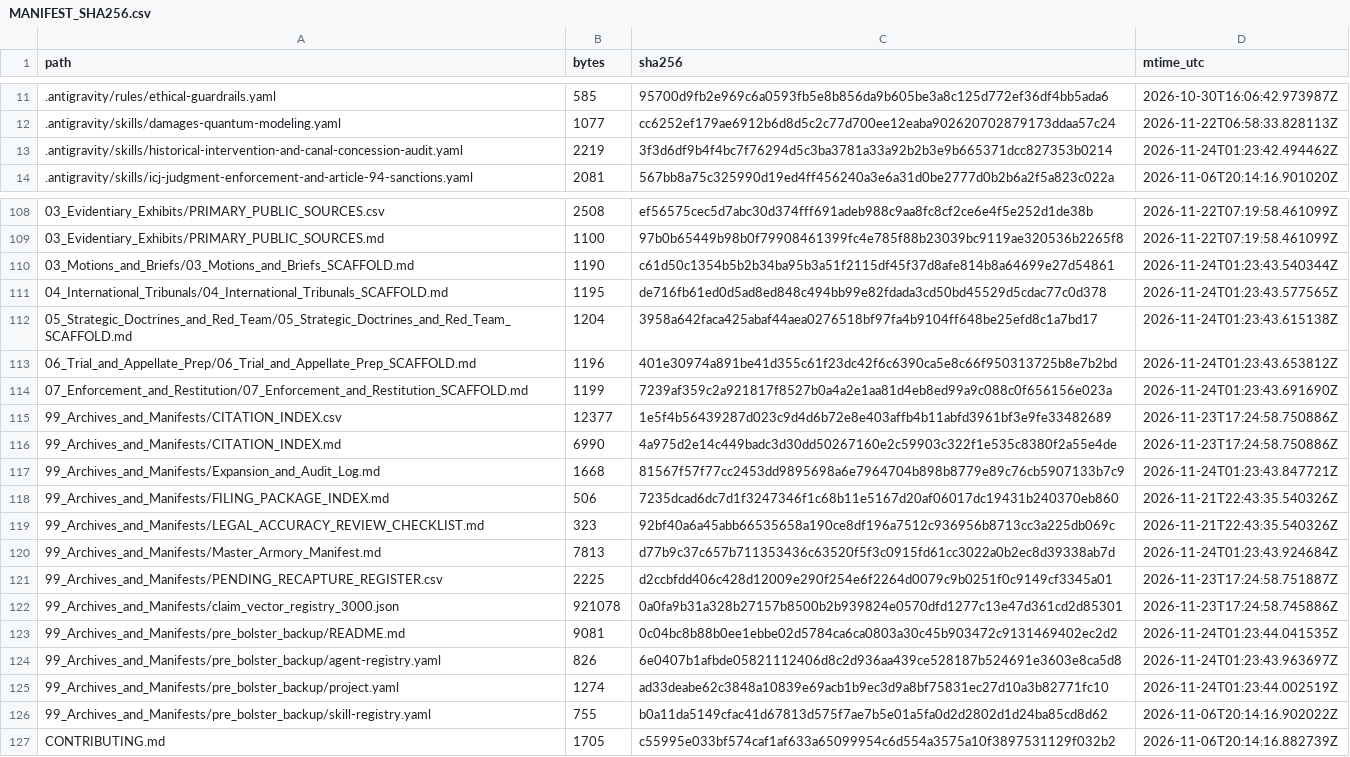
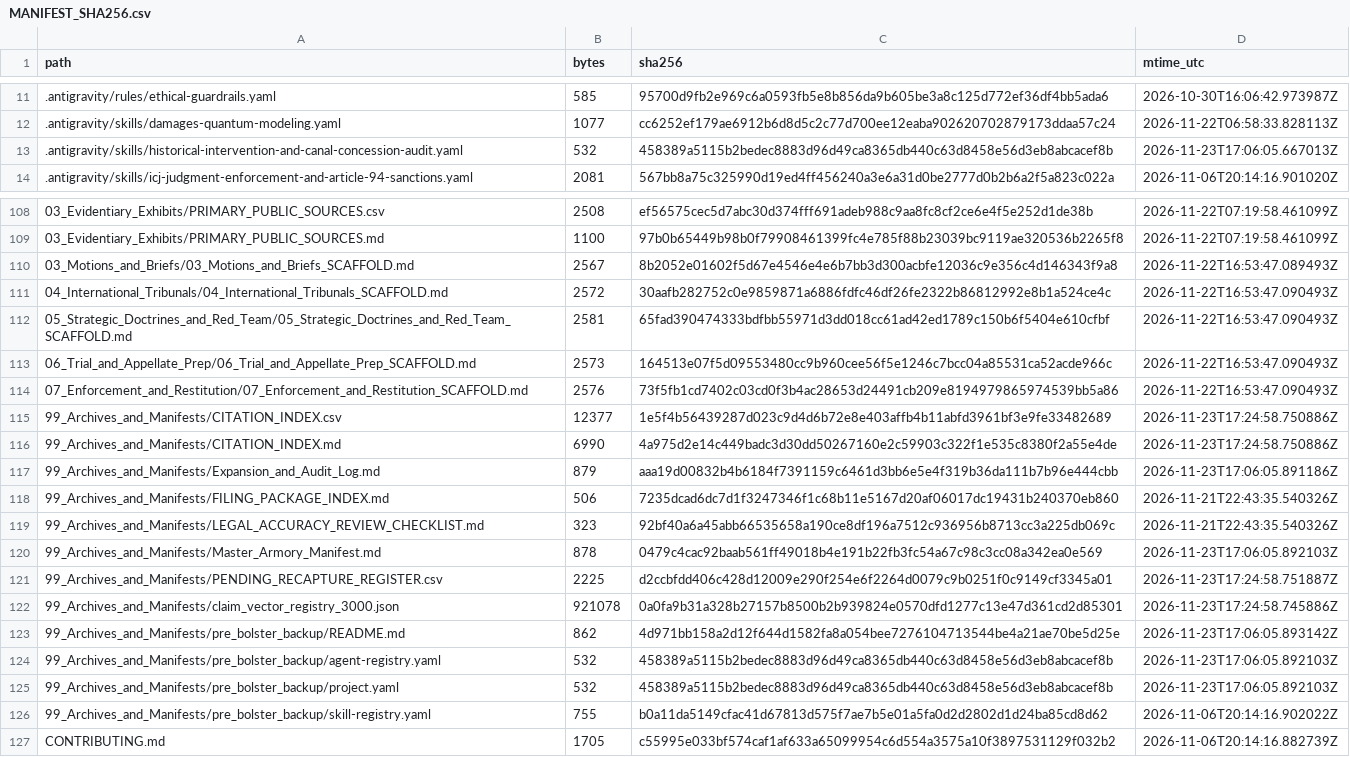
Before and after one commit to GlobalRestitutionAlliance/turtle-island-us-ak-nunakauyarmiut-tribe-master-litigation, a CSV file: 99_Archives_and_Manifests/MANIFEST_SHA256.csv, drawn as a sheet; only a part is shown, gaps mark what is left out; the diff covers the shown part only.

```diff
--- a/99_Archives_and_Manifests/MANIFEST_SHA256.csv
+++ b/99_Archives_and_Manifests/MANIFEST_SHA256.csv
@@ -12,3 +12,3 @@ path,bytes,sha256,mtime_utc
 .antigravity/skills/damages-quantum-modeling.yaml,1077,cc6252ef179ae6912b6d8d5c2c77d700ee12eaba902620702879173ddaa57c24,2026-11-22T06:58:33.828113Z
-.antigravity/skills/historical-intervention-and-canal-concession-audit.yaml,2219,3f3d6df9b4f4bc7f76294d5c3ba3781a33a92b2b3e9b665371dcc827353b0214,2026-11-24T01:23:42.494462Z
+.antigravity/skills/historical-intervention-and-canal-concession-audit.yaml,532,458389a5115b2bedec8883d96d49ca8365db440c63d8458e56d3eb8abcacef8b,2026-11-23T17:06:05.667013Z
 .antigravity/skills/icj-judgment-enforcement-and-article-94-sanctions.yaml,2081,567bb8a75c325990d19ed4ff456240a3e6a31d0be2777d0b2b6a2f5a823c022a,2026-11-06T20:14:16.901020Z
@@ -109,18 +109,18 @@ path,bytes,sha256,mtime_utc
 03_Evidentiary_Exhibits/PRIMARY_PUBLIC_SOURCES.md,1100,97b0b65449b98b0f79908461399fc4e785f88b23039bc9119ae320536b2265f8,2026-11-22T07:19:58.461099Z
-03_Motions_and_Briefs/03_Motions_and_Briefs_SCAFFOLD.md,1190,c61d50c1354b5b2b34ba95b3a51f2115df45f37d8afe814b8a64699e27d54861,2026-11-24T01:23:43.540344Z
-04_International_Tribunals/04_International_Tribunals_SCAFFOLD.md,1195,de716fb61ed0d5ad8ed848c494bb99e82fdada3cd50bd45529d5cdac77c0d378,2026-11-24T01:23:43.577565Z
-05_Strategic_Doctrines_and_Red_Team/05_Strategic_Doctrines_and_Red_Team_SCAFFOLD.md,1204,3958a642faca425abaf44aea0276518bf97fa4b9104ff648be25efd8c1a7bd17,2026-11-24T01:23:43.615138Z
-06_Trial_and_Appellate_Prep/06_Trial_and_Appellate_Prep_SCAFFOLD.md,1196,401e30974a891be41d355c61f23dc42f6c6390ca5e8c66f950313725b8e7b2bd,2026-11-24T01:23:43.653812Z
-07_Enforcement_and_Restitution/07_Enforcement_and_Restitution_SCAFFOLD.md,1199,7239af359c2a921817f8527b0a4a2e1aa81d4eb8ed99a9c088c0f656156e023a,2026-11-24T01:23:43.691690Z
+03_Motions_and_Briefs/03_Motions_and_Briefs_SCAFFOLD.md,2567,8b2052e01602f5d67e4546e4e6b7bb3d300acbfe12036c9e356c4d146343f9a8,2026-11-22T16:53:47.089493Z
+04_International_Tribunals/04_International_Tribunals_SCAFFOLD.md,2572,30aafb282752c0e9859871a6886fdfc46df26fe2322b86812992e8b1a524ce4c,2026-11-22T16:53:47.090493Z
+05_Strategic_Doctrines_and_Red_Team/05_Strategic_Doctrines_and_Red_Team_SCAFFOLD.md,2581,65fad390474333bdfbb55971d3dd018cc61ad42ed1789c150b6f5404e610cfbf,2026-11-22T16:53:47.090493Z
+06_Trial_and_Appellate_Prep/06_Trial_and_Appellate_Prep_SCAFFOLD.md,2573,164513e07f5d09553480cc9b960cee56f5e1246c7bcc04a85531ca52acde966c,2026-11-22T16:53:47.090493Z
+07_Enforcement_and_Restitution/07_Enforcement_and_Restitution_SCAFFOLD.md,2576,73f5fb1cd7402c03cd0f3b4ac28653d24491cb209e8194979865974539bb5a86,2026-11-22T16:53:47.090493Z
 99_Archives_and_Manifests/CITATION_INDEX.csv,12377,1e5f4b56439287d023c9d4d6b72e8e403affb4b11abfd3961bf3e9fe33482689,2026-11-23T17:24:58.750886Z
 99_Archives_and_Manifests/CITATION_INDEX.md,6990,4a975d2e14c449badc3d30dd50267160e2c59903c322f1e535c8380f2a55e4de,2026-11-23T17:24:58.750886Z
-99_Archives_and_Manifests/Expansion_and_Audit_Log.md,1668,81567f57f77cc2453dd9895698a6e7964704b898b8779e89c76cb5907133b7c9,2026-11-24T01:23:43.847721Z
+99_Archives_and_Manifests/Expansion_and_Audit_Log.md,879,aaa19d00832b4b6184f7391159c6461d3bb6e5e4f319b36da111b7b96e444cbb,2026-11-23T17:06:05.891186Z
 99_Archives_and_Manifests/FILING_PACKAGE_INDEX.md,506,7235dcad6dc7d1f3247346f1c68b11e5167d20af06017dc19431b240370eb860,2026-11-21T22:43:35.540326Z
 99_Archives_and_Manifests/LEGAL_ACCURACY_REVIEW_CHECKLIST.md,323,92bf40a6a45abb66535658a190ce8df196a7512c936956b8713cc3a225db069c,2026-11-21T22:43:35.540326Z
-99_Archives_and_Manifests/Master_Armory_Manifest.md,7813,d77b9c37c657b711353436c63520f5f3c0915fd61cc3022a0b2ec8d39338ab7d,2026-11-24T01:23:43.924684Z
+99_Archives_and_Manifests/Master_Armory_Manifest.md,878,0479c4cac92baab561ff49018b4e191b22fb3fc54a67c98c3cc08a342ea0e569,2026-11-23T17:06:05.892103Z
 99_Archives_and_Manifests/PENDING_RECAPTURE_REGISTER.csv,2225,d2ccbfdd406c428d12009e290f254e6f2264d0079c9b0251f0c9149cf3345a01,2026-11-23T17:24:58.751887Z
 99_Archives_and_Manifests/claim_vector_registry_3000.json,921078,0a0fa9b31a328b27157b8500b2b939824e0570dfd1277c13e47d361cd2d85301,2026-11-23T17:24:58.745886Z
-99_Archives_and_Manifests/pre_bolster_backup/README.md,9081,0c04bc8b88b0ee1ebbe02d5784ca6ca0803a30c45b903472c9131469402ec2d2,2026-11-24T01:23:44.041535Z
-99_Archives_and_Manifests/pre_bolster_backup/agent-registry.yaml,826,6e0407b1afbde05821112406d8c2d936aa439ce528187b524691e3603e8ca5d8,2026-11-24T01:23:43.963697Z
-99_Archives_and_Manifests/pre_bolster_backup/project.yaml,1274,ad33deabe62c3848a10839e69acb1b9ec3d9a8bf75831ec27d10a3b82771fc10,2026-11-24T01:23:44.002519Z
+99_Archives_and_Manifests/pre_bolster_backup/README.md,862,4d971bb158a2d12f644d1582fa8a054bee7276104713544be4a21ae70be5d25e,2026-11-23T17:06:05.893142Z
+99_Archives_and_Manifests/pre_bolster_backup/agent-registry.yaml,532,458389a5115b2bedec8883d96d49ca8365db440c63d8458e56d3eb8abcacef8b,2026-11-23T17:06:05.892103Z
+99_Archives_and_Manifests/pre_bolster_backup/project.yaml,532,458389a5115b2bedec8883d96d49ca8365db440c63d8458e56d3eb8abcacef8b,2026-11-23T17:06:05.892103Z
 99_Archives_and_Manifests/pre_bolster_backup/skill-registry.yaml,755,b0a11da5149cfac41d67813d575f7ae7b5e01a5fa0d2d2802d1d24ba85cd8d62,2026-11-06T20:14:16.902022Z
```
Also changed, not shown: 77 edited cells elsewhere in this file, 37 other files.
